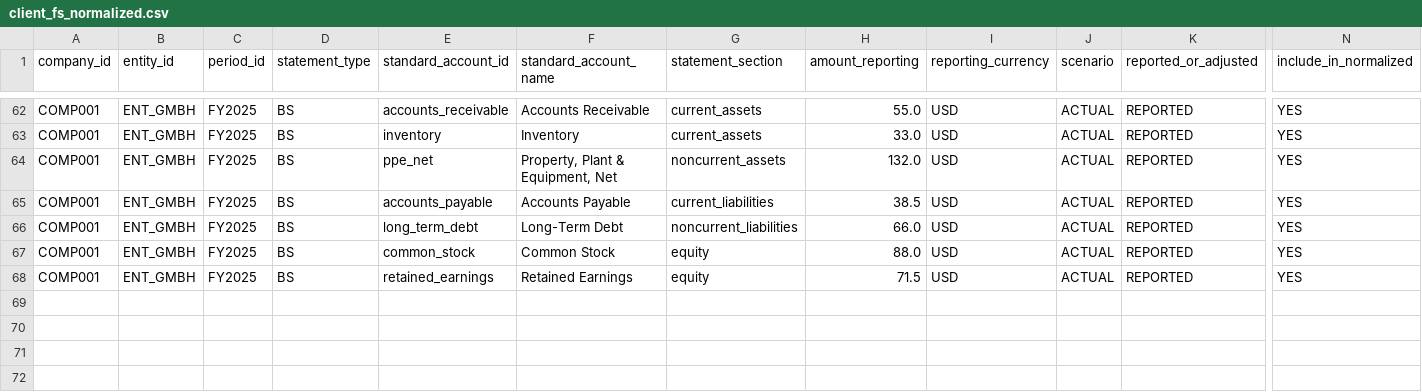
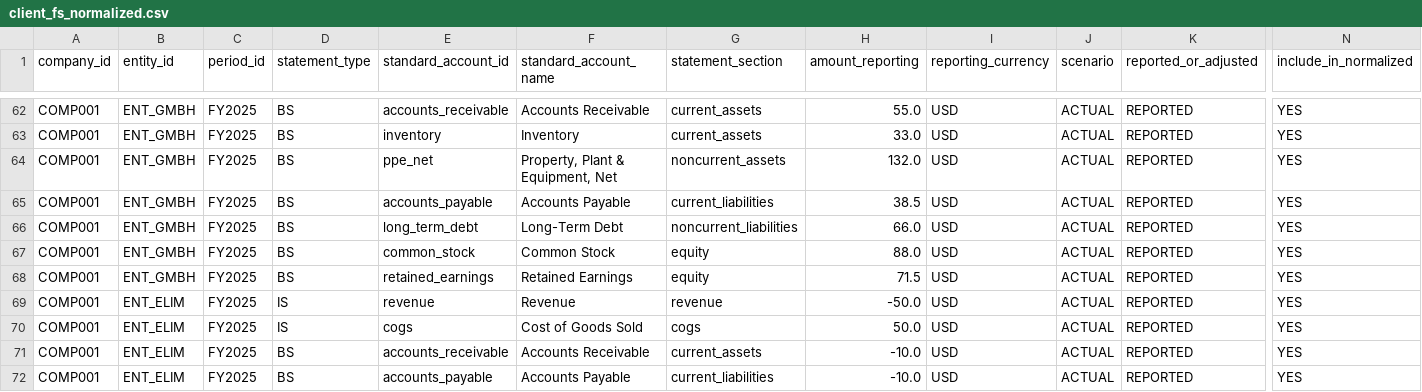
Before and after one commit to jessiesfaith/Finance-ML, a CSV file: data/client_fs/client_fs_normalized.csv, drawn as a sheet; only a part is shown, gaps mark what is left out; rows hold the shown columns only; the diff names each change by its address in the sheet, - before the commit and + after, or states it on an @@ line.

```diff
--- a/data/client_fs/client_fs_normalized.csv
+++ b/data/client_fs/client_fs_normalized.csv
+row 69: COMP001 | ENT_ELIM | FY2025 | IS | revenue | Revenue | revenue | -50.0 | USD | ACTUAL | REPORTED | YES
+row 70: COMP001 | ENT_ELIM | FY2025 | IS | cogs | Cost of Goods Sold | cogs | 50.0 | USD | ACTUAL | REPORTED | YES
+row 71: COMP001 | ENT_ELIM | FY2025 | BS | accounts_receivable | Accounts Receivable | current_assets | -10.0 | USD | ACTUAL | REPORTED | YES
+row 72: COMP001 | ENT_ELIM | FY2025 | BS | accounts_payable | Accounts Payable | current_liabilities | -10.0 | USD | ACTUAL | REPORTED | YES
```
Also changed, not shown: data/client_fs/client_fs_raw.csv, 15 other files.
